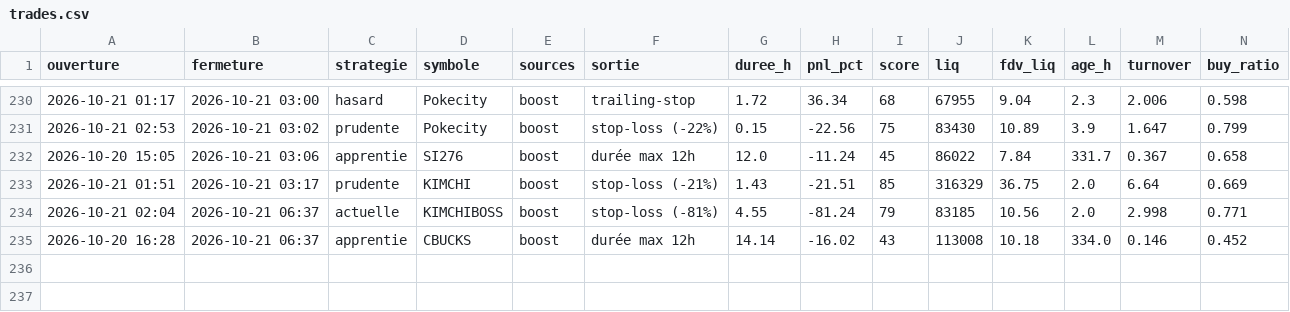
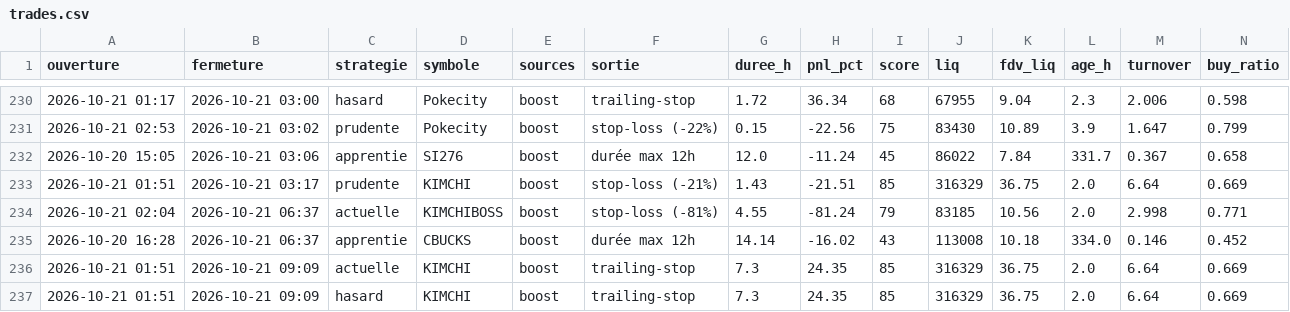
Before and after one commit to oshua888/memebot-, a CSV file: trades.csv, drawn as a sheet; only a part is shown, gaps mark what is left out; rows hold the shown columns only; the diff names each change by its address in the sheet, - before the commit and + after, or states it on an @@ line.

```diff
--- a/trades.csv
+++ b/trades.csv
+row 236: 2026-10-21 01:51 | 2026-10-21 09:09 | actuelle | KIMCHI | boost | trailing-stop | 7.3 | 24.35 | 85 | 316329 | 36.75 | 2.0 | 6.64 | 0.669
+row 237: 2026-10-21 01:51 | 2026-10-21 09:09 | hasard | KIMCHI | boost | trailing-stop | 7.3 | 24.35 | 85 | 316329 | 36.75 | 2.0 | 6.64 | 0.669
```
Also changed, not shown: journal.csv, observations.csv, 4 other files.
